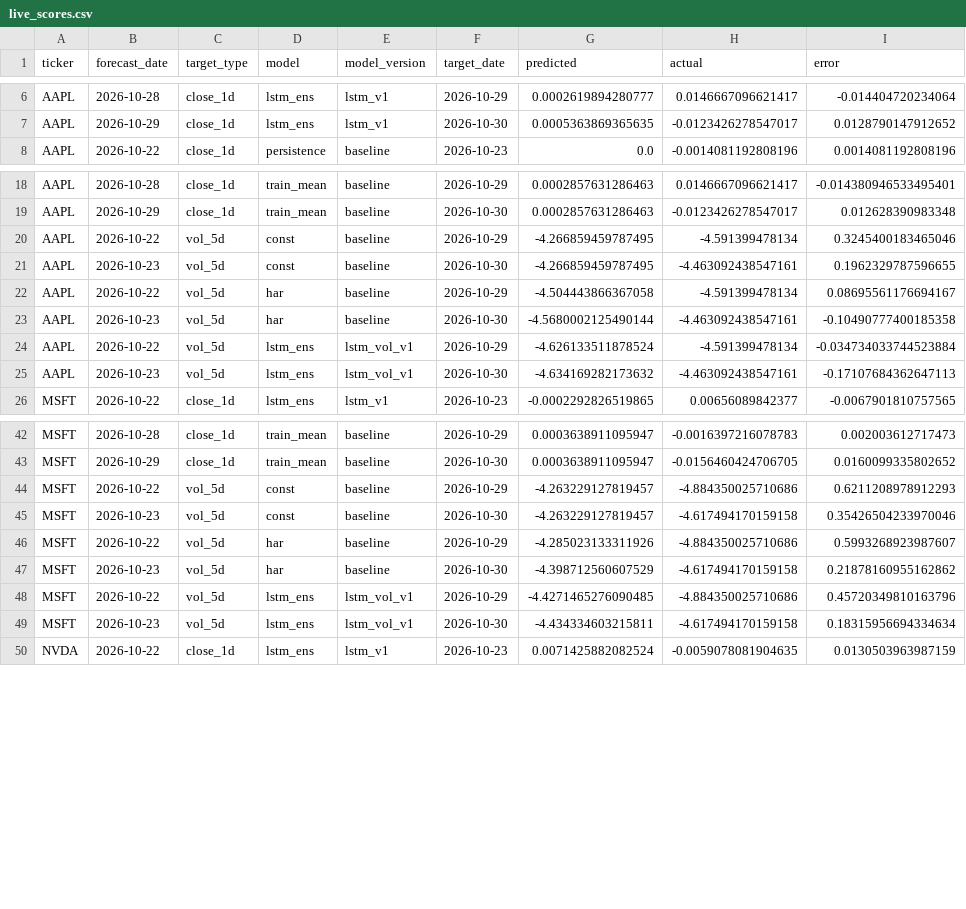
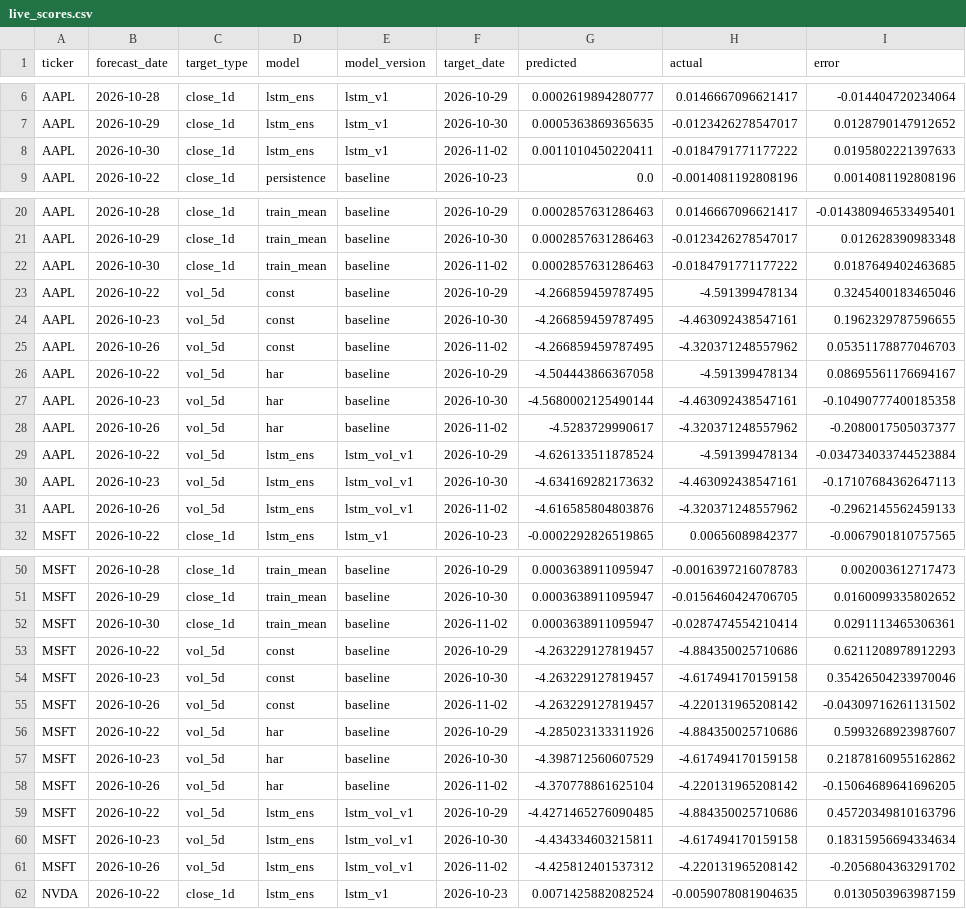
Before and after one commit to Stevvn23/stock-market-prediction, a CSV file: data/predictions/live_scores.csv, drawn as a sheet; only a part is shown, gaps mark what is left out; the diff covers the shown part only; the diff names each change by its address in the sheet, - before the commit and + after, or states it on an @@ line.

```diff
--- a/data/predictions/live_scores.csv
+++ b/data/predictions/live_scores.csv
+row 8: AAPL | 2026-10-30 | close_1d | lstm_ens | lstm_v1 | 2026-11-02 | 0.0011010450220411 | -0.0184791771177222 | 0.0195802221397633
+row 22: AAPL | 2026-10-30 | close_1d | train_mean | baseline | 2026-11-02 | 0.0002857631286463 | -0.0184791771177222 | 0.0187649402463685
+row 25: AAPL | 2026-10-26 | vol_5d | const | baseline | 2026-11-02 | -4.266859459787495 | -4.320371248557962 | 0.05351178877046703
+row 28: AAPL | 2026-10-26 | vol_5d | har | baseline | 2026-11-02 | -4.5283729990617 | -4.320371248557962 | -0.2080017505037377
+row 31: AAPL | 2026-10-26 | vol_5d | lstm_ens | lstm_vol_v1 | 2026-11-02 | -4.616585804803876 | -4.320371248557962 | -0.2962145562459133
+row 52: MSFT | 2026-10-30 | close_1d | train_mean | baseline | 2026-11-02 | 0.0003638911095947 | -0.0287474554210414 | 0.0291113465306361
+row 55: MSFT | 2026-10-26 | vol_5d | const | baseline | 2026-11-02 | -4.263229127819457 | -4.220131965208142 | -0.04309716261131502
+row 58: MSFT | 2026-10-26 | vol_5d | har | baseline | 2026-11-02 | -4.370778861625104 | -4.220131965208142 | -0.15064689641696205
+row 61: MSFT | 2026-10-26 | vol_5d | lstm_ens | lstm_vol_v1 | 2026-11-02 | -4.425812401537312 | -4.220131965208142 | -0.2056804363291702
```
Also changed, not shown: 9 added rows elsewhere in this file, data/predictions/live_summary.csv, data/predictions/pipeline_logs.csv, 2 other files.
